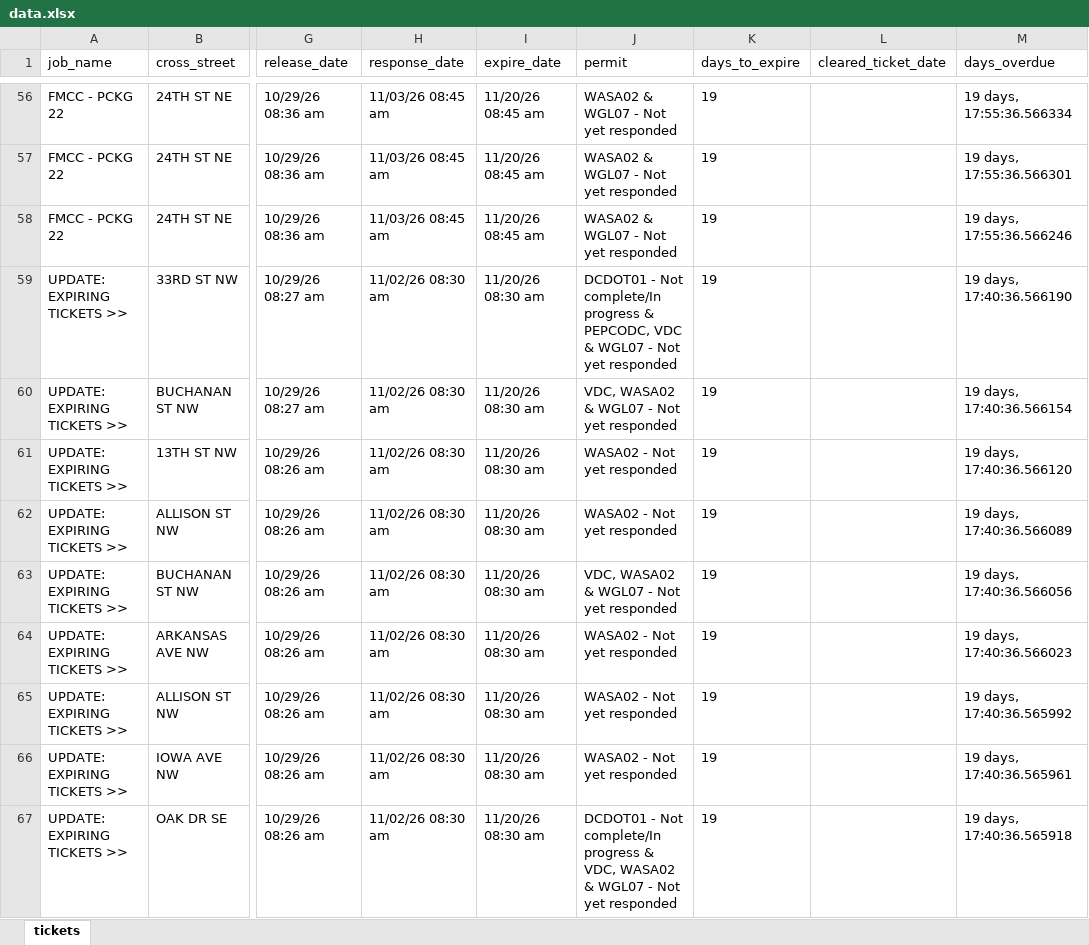
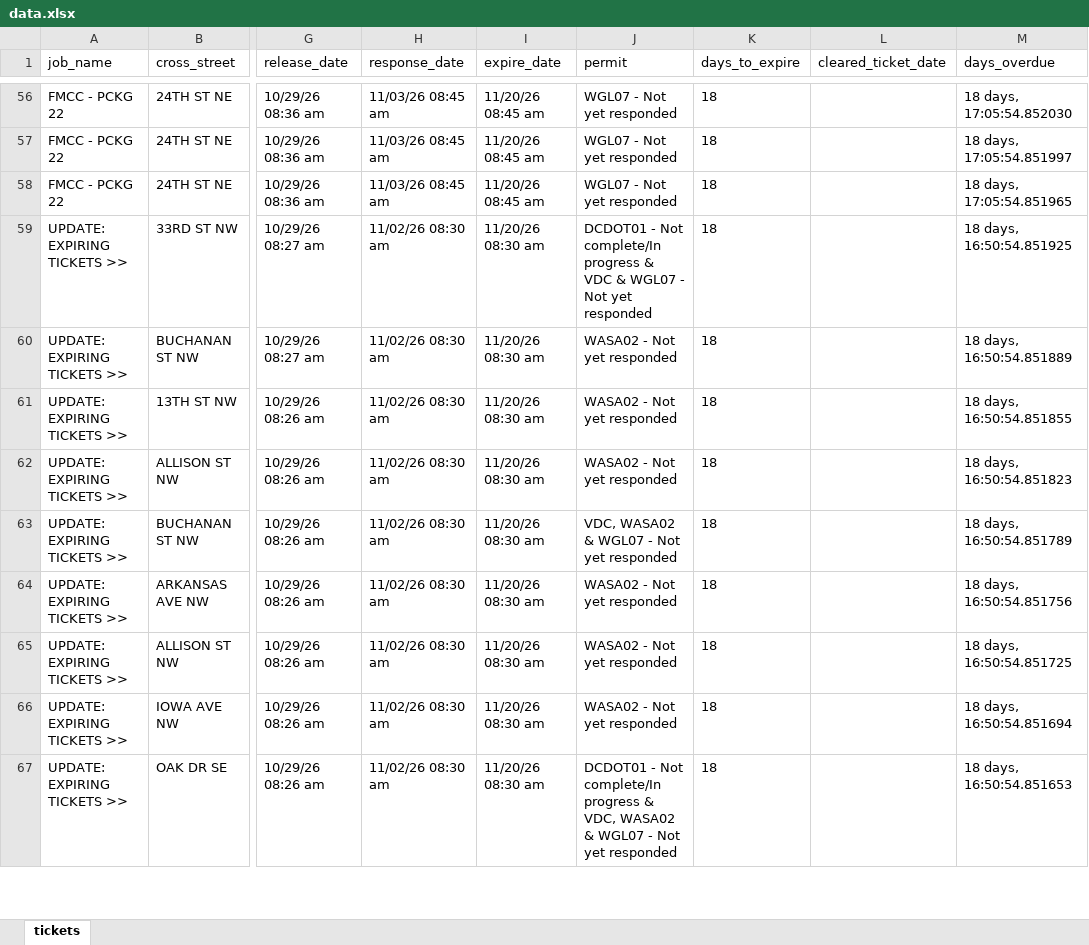
Before and after one commit to rakshit2806/MissUtilityWorkFlow, an Excel workbook: data.xlsx, sheet tickets, drawn as a sheet; only a part is shown, gaps mark what is left out; values as stored, in another font and other column widths than the file's, no borders; the diff covers the shown part only; the diff names each change by its address in the sheet, - before the commit and + after, or states it on an @@ line.

```diff
--- a/data.xlsx (sheet tickets)
+++ b/data.xlsx (sheet tickets)
-J56:J58 (permit): WASA02 & WGL07 - Not yet responded
+J56:J58 (permit): WGL07 - Not yet responded
-K56:K67 (days_to_expire): 19
+K56:K67 (days_to_expire): 18
-M56 (days_overdue): 19 days, 17:55:36.566334
+M56 (days_overdue): 18 days, 17:05:54.852030
-M57 (days_overdue): 19 days, 17:55:36.566301
+M57 (days_overdue): 18 days, 17:05:54.851997
-M58 (days_overdue): 19 days, 17:55:36.566246
+M58 (days_overdue): 18 days, 17:05:54.851965
-J59 (permit): …progress & PEPCODC, VDC &…
+J59 (permit): …progress & VDC &…
-M59 (days_overdue): 19 days, 17:40:36.566190
+M59 (days_overdue): 18 days, 16:50:54.851925
-J60 (permit): VDC, WASA02 & WGL07 - Not yet responded
+J60 (permit): WASA02 - Not yet responded
-M60 (days_overdue): 19 days, 17:40:36.566154
+M60 (days_overdue): 18 days, 16:50:54.851889
-M61 (days_overdue): 19 days, 17:40:36.566120
+M61 (days_overdue): 18 days, 16:50:54.851855
-M62 (days_overdue): 19 days, 17:40:36.566089
+M62 (days_overdue): 18 days, 16:50:54.851823
-M63 (days_overdue): 19 days, 17:40:36.566056
+M63 (days_overdue): 18 days, 16:50:54.851789
-M64 (days_overdue): 19 days, 17:40:36.566023
+M64 (days_overdue): 18 days, 16:50:54.851756
-M65 (days_overdue): 19 days, 17:40:36.565992
+M65 (days_overdue): 18 days, 16:50:54.851725
-M66 (days_overdue): 19 days, 17:40:36.565961
+M66 (days_overdue): 18 days, 16:50:54.851694
-M67 (days_overdue): 19 days, 17:40:36.565918
+M67 (days_overdue): 18 days, 16:50:54.851653
```
Also changed, not shown: 1746 edited cells elsewhere in this sheet.
